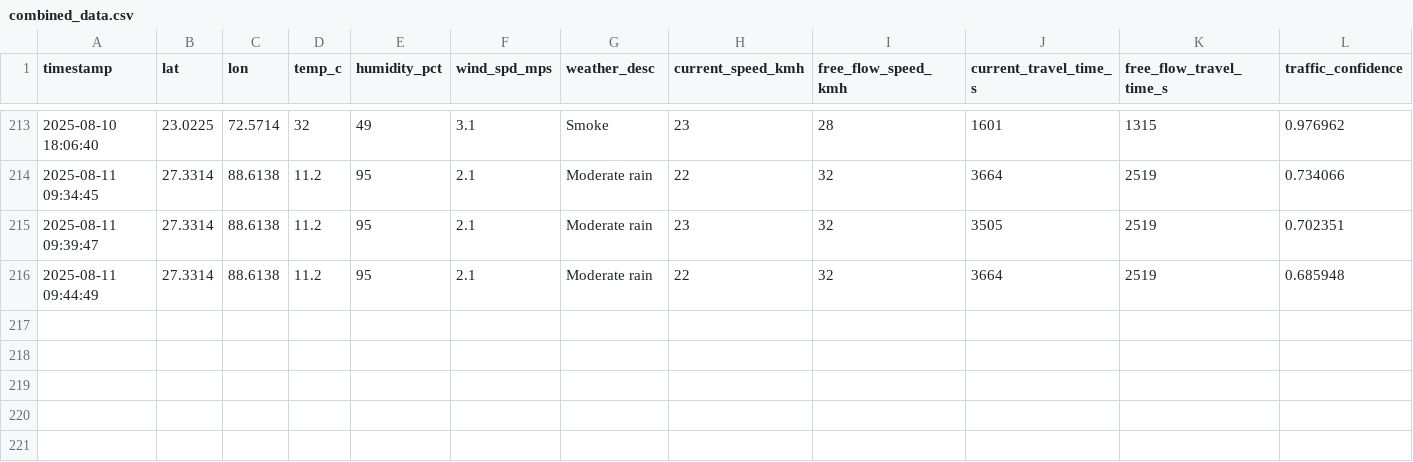
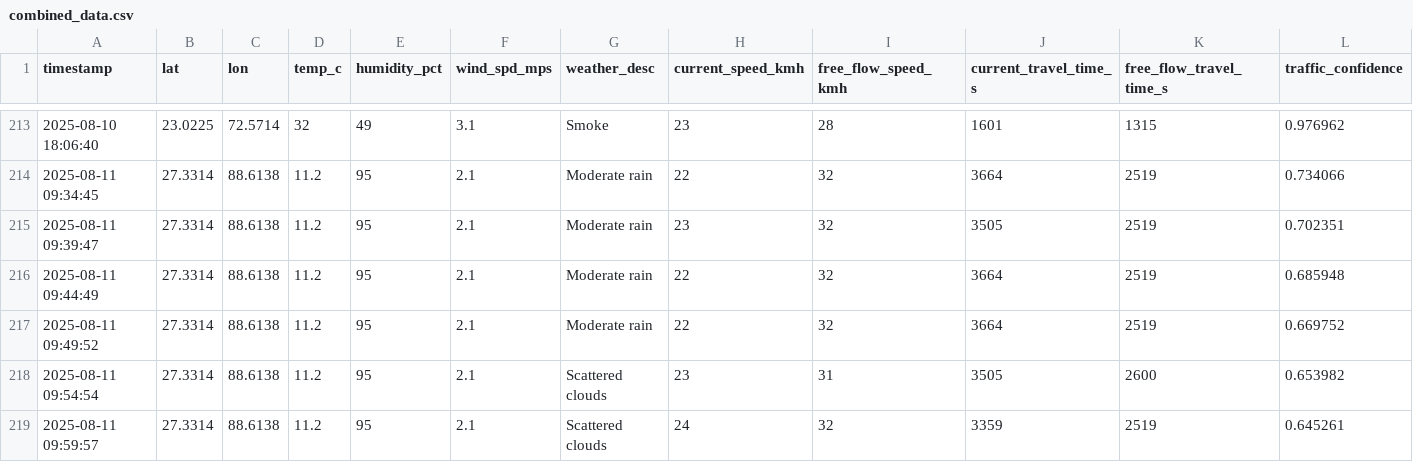
Before and after one commit to Mohankrishna07-maddila/effect-of-weather-pattern-on-productivity, a CSV file: combined_data.csv, drawn as a sheet; only a part is shown, gaps mark what is left out; rows hold the shown columns only; the diff names each change by its address in the sheet, - before the commit and + after, or states it on an @@ line.

Commit message:
Addded new data in dataset

```diff
--- a/combined_data.csv
+++ b/combined_data.csv
+row 217: 2025-08-11 09:49:52 | 27.3314 | 88.6138 | 11.2 | 95 | 2.1 | Moderate rain | 22 | 32 | 3664 | 2519 | 0.669752
+row 218: 2025-08-11 09:54:54 | 27.3314 | 88.6138 | 11.2 | 95 | 2.1 | Scattered clouds | 23 | 31 | 3505 | 2600 | 0.653982
+row 219: 2025-08-11 09:59:57 | 27.3314 | 88.6138 | 11.2 | 95 | 2.1 | Scattered clouds | 24 | 32 | 3359 | 2519 | 0.645261
```
